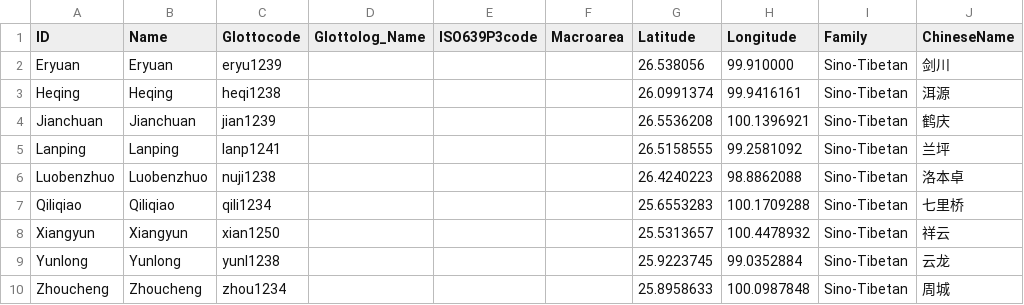
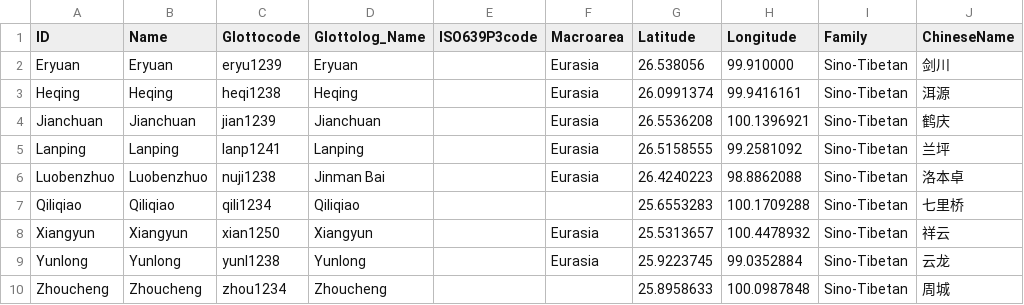
Before and after one commit to lexibank/allenbai, a CSV file: cldf/languages.csv, drawn as a sheet; only a part is shown; the diff names each change by its address in the sheet, - before the commit and + after, or states it on an @@ line.

Commit message:
Release prep, updated tests and setup, re-generated CLDF

```diff
--- a/cldf/languages.csv
+++ b/cldf/languages.csv
-D2 (Glottolog_Name): (empty)
+D2 (Glottolog_Name): Eryuan
-F2:F6 (Macroarea): (empty)
+F2:F6 (Macroarea): Eurasia
-D3 (Glottolog_Name): (empty)
+D3 (Glottolog_Name): Heqing
-D4 (Glottolog_Name): (empty)
+D4 (Glottolog_Name): Jianchuan
-D5 (Glottolog_Name): (empty)
+D5 (Glottolog_Name): Lanping
-D6 (Glottolog_Name): (empty)
+D6 (Glottolog_Name): Jinman Bai
-D7 (Glottolog_Name): (empty)
+D7 (Glottolog_Name): Qiliqiao
-D8 (Glottolog_Name): (empty)
+D8 (Glottolog_Name): Xiangyun
-F8:F9 (Macroarea): (empty)
+F8:F9 (Macroarea): Eurasia
-D9 (Glottolog_Name): (empty)
+D9 (Glottolog_Name): Yunlong
-D10 (Glottolog_Name): (empty)
+D10 (Glottolog_Name): Zhoucheng
```
Also changed, not shown: cldf/parameters.csv, 5 other files.
